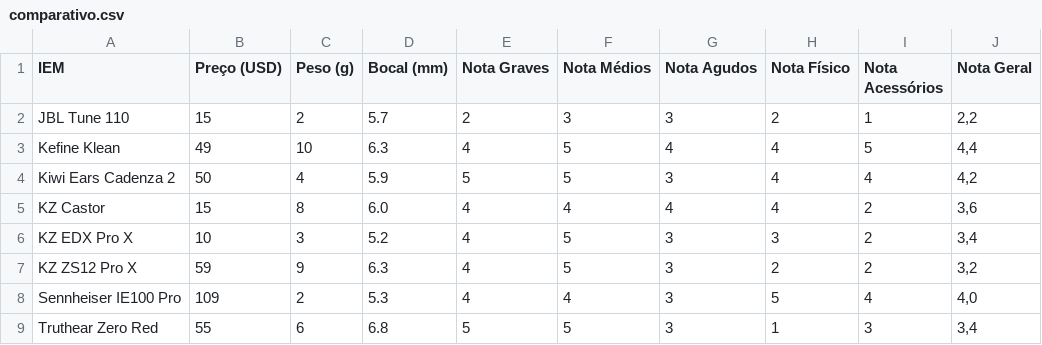
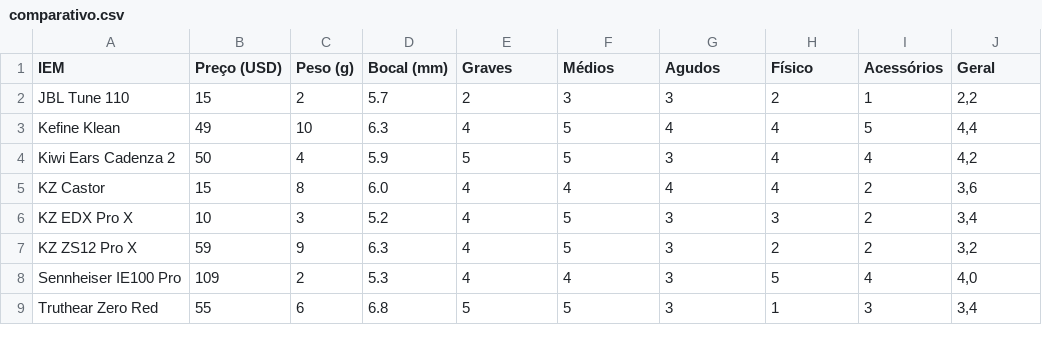
Before and after one commit to andguerreiro/iems, a CSV file: comparativo.csv, drawn as a sheet.

Commit message:
Update comparativo.csv

```diff
--- a/comparativo.csv
+++ b/comparativo.csv
@@ -1,2 +1,2 @@
-IEM,Preço (USD),Peso (g),Bocal (mm),Nota Graves,Nota Médios,Nota Agudos,Nota Físico,Nota Acessórios,Nota Geral
+IEM,Preço (USD),Peso (g),Bocal (mm),Graves,Médios,Agudos,Físico,Acessórios,Geral
 JBL Tune 110,15,2,5.7,2,3,3,2,1,"2,2"
```
